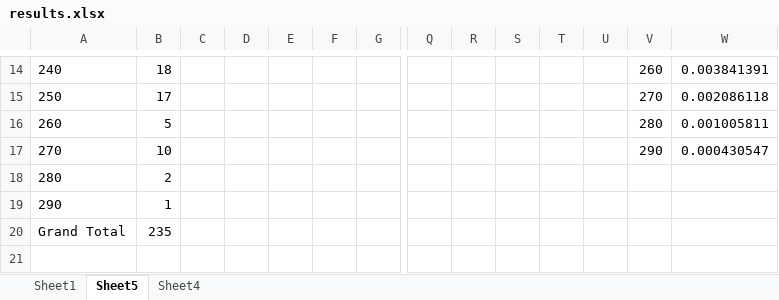
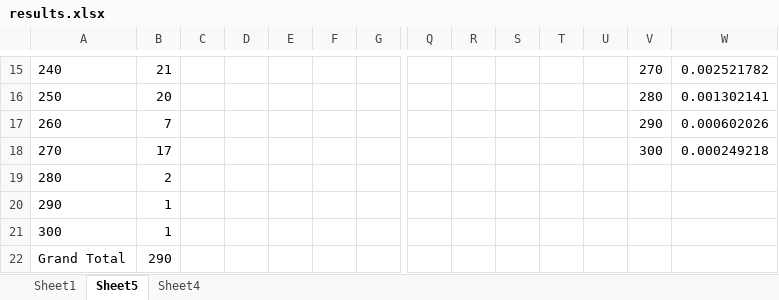
Before and after one commit to jesse123green/dfs-cbb, an Excel workbook: results.xlsx, sheet Sheet5, drawn as a sheet; only a part is shown, gaps mark what is left out; values as stored, in another font and other column widths than the file's, no borders; charts and pictures not drawn; addresses are those after the commit; rows hold the shown columns only; the diff covers the shown part only; the diff names each change by its address in the sheet, - before the commit and + after, or states it on an @@ line.

```diff
--- a/results.xlsx (sheet Sheet5)
+++ b/results.xlsx (sheet Sheet5)
-B15: 18
+B15: 21
-V15: 260
+V15: 270
-W15: 0.003841391
+W15: 0.002521782
-B16: 17
+B16: 20
-V16: 270
+V16: 280
-W16: 0.002086118
+W16: 0.001302141
-B17: 5
+B17: 7
-V17: 280
+V17: 290
-W17: 0.001005811
+W17: 0.000602026
-B18: 10
+B18: 17
-V18: 290
+V18: 300
-W18: 0.000430547
+W18: 0.000249218
+row 21: 300 | 1
-B22: 235
+B22: 290
```
Also changed, not shown: 1 added row and 31 edited cells elsewhere in this sheet, sheet Sheet4, charts or pictures, 5 other files.
